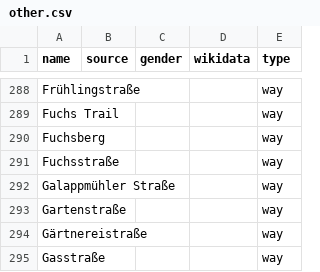
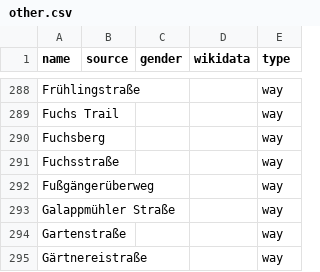
Before and after one commit to EqualStreetNames/equalstreetnames-kaiserslautern, a CSV file: data/other.csv, drawn as a sheet; only a part is shown, gaps mark what is left out; the shorter side is filled out with more unchanged rows; the diff names each change by its address in the sheet, - before the commit and + after, or states it on an @@ line.

```diff
--- a/data/other.csv
+++ b/data/other.csv
+row 292: Fußgängerüberweg |  |  |  | way
```
Also changed, not shown: 3 other files.
